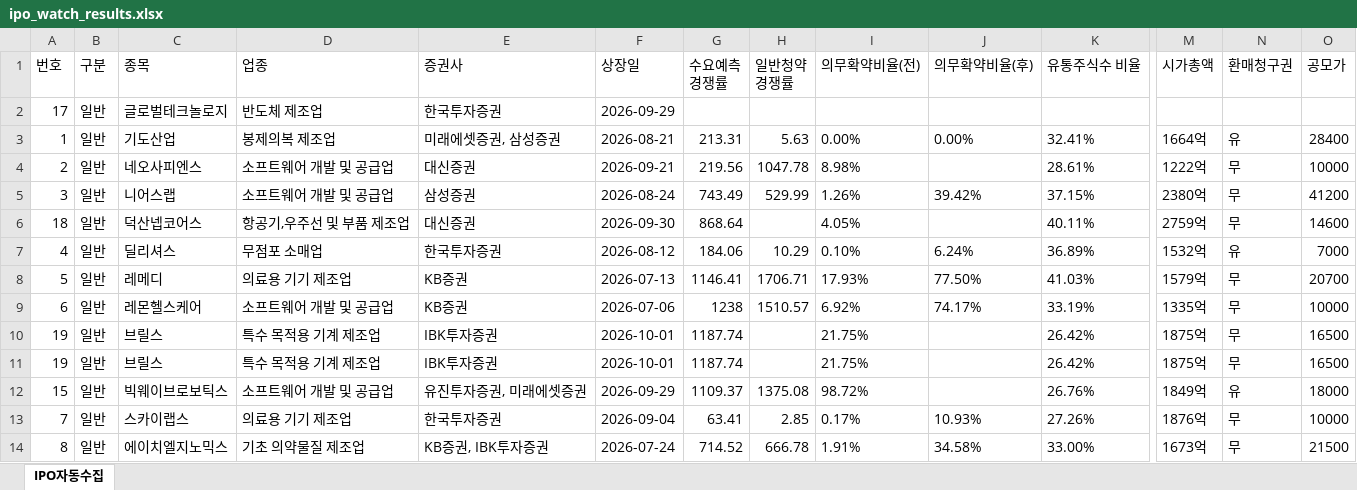
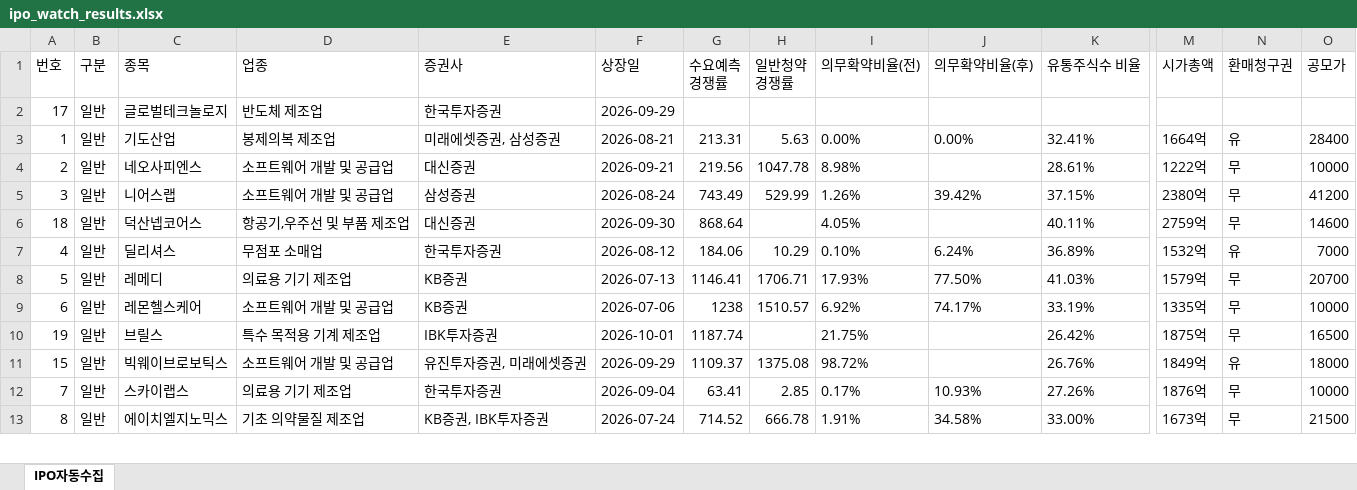
Before and after one commit to khiro37/IPO, an Excel workbook: ipo_watch_results.xlsx, sheet IPO자동수집, drawn as a sheet; only a part is shown, gaps mark what is left out; values as stored, in another font and other column widths than the file's, no borders; rows hold the shown columns only; the diff names each change by its address in the sheet, - before the commit and + after, or states it on an @@ line.

```diff
--- a/ipo_watch_results.xlsx (sheet IPO자동수집)
+++ b/ipo_watch_results.xlsx (sheet IPO자동수집)
-row 11: 19 | 일반 | 브릴스 | 특수 목적용 기계 제조업 | IBK투자증권 | 2026-10-01 | 1187.74 |  | 21.75% |  | 26.42% | 1875억 | 무 | 16500
```
Also changed, not shown: 2 other files.
